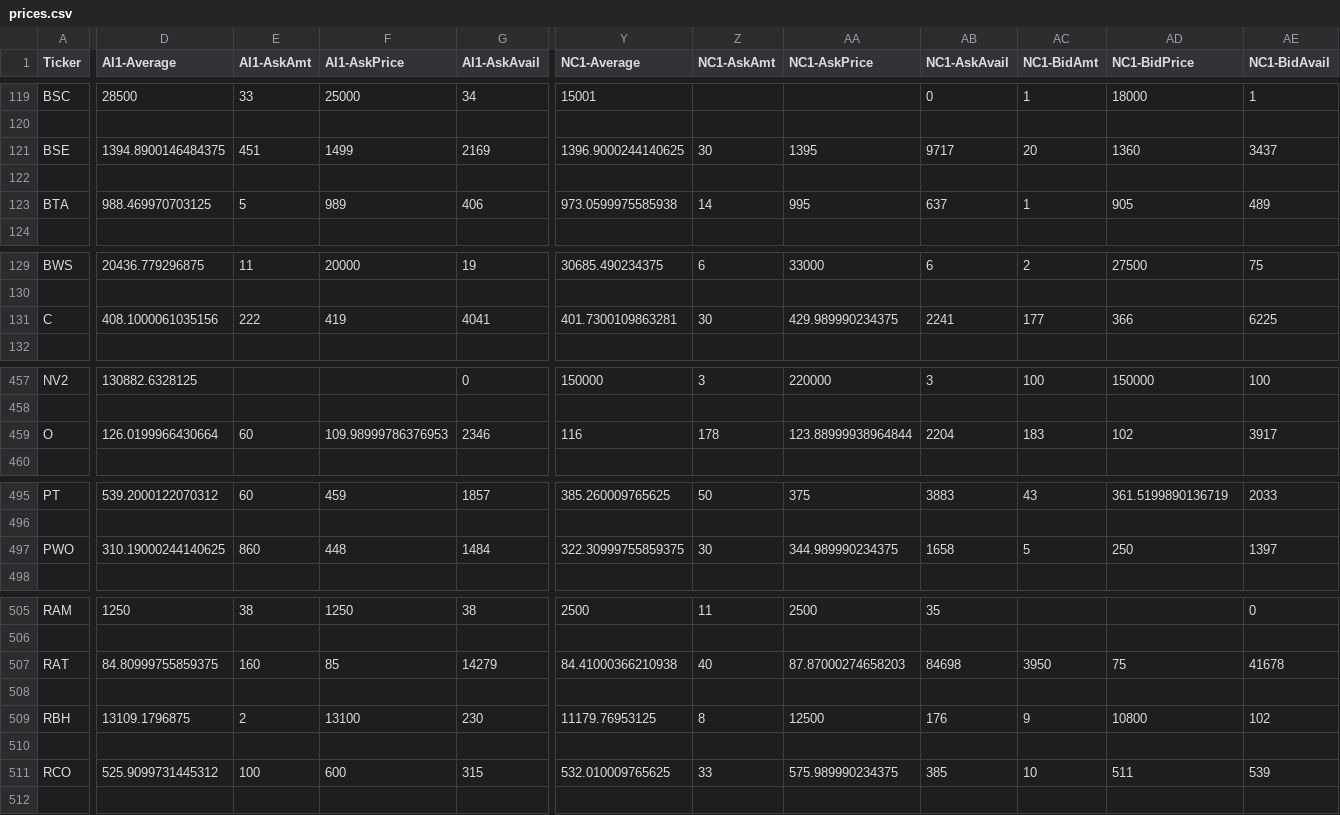
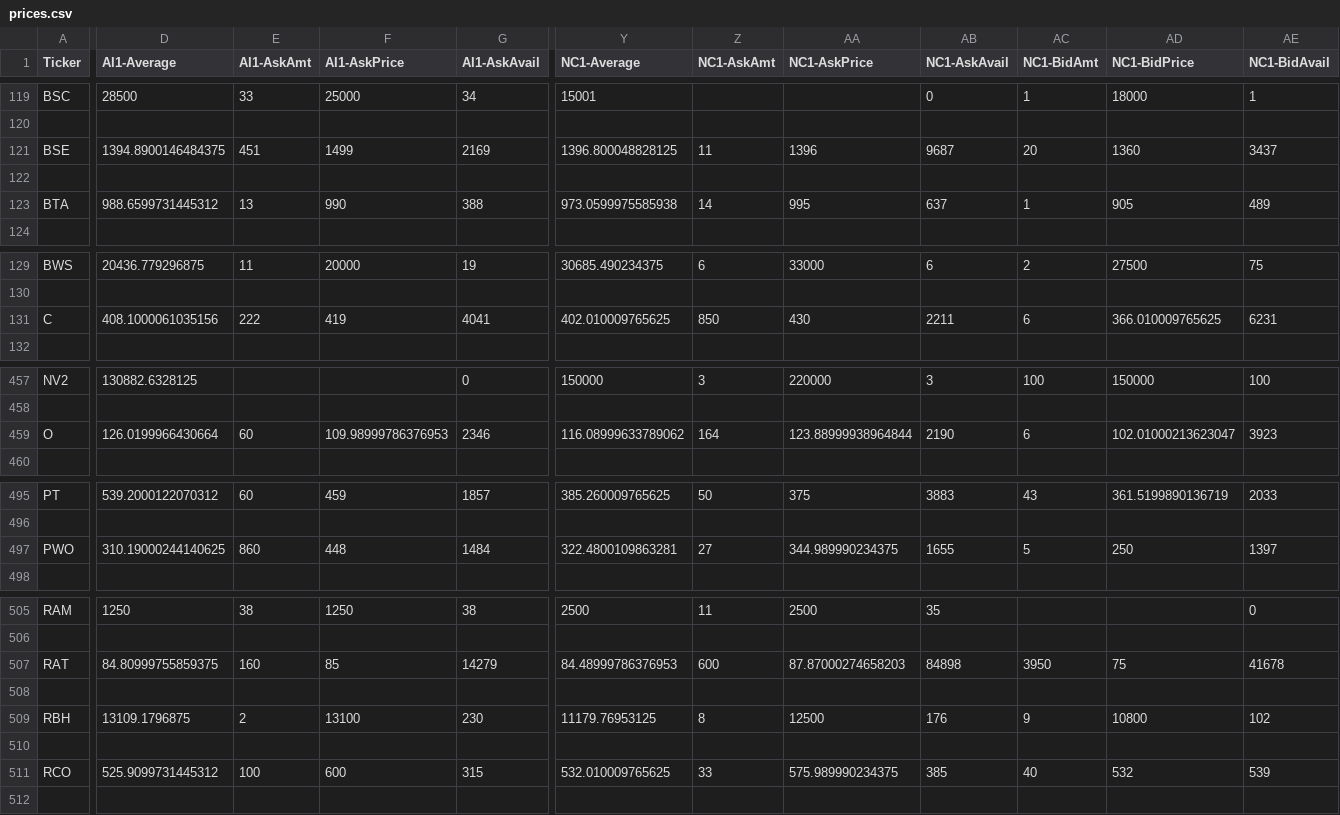
Before and after one commit to GladeOwl/prosperous_universe_base_calculator, a CSV file: prices.csv, drawn as a sheet; only a part is shown, gaps mark what is left out; the diff covers the shown part only; the diff names each change by its address in the sheet, - before the commit and + after, or states it on an @@ line.

```diff
--- a/prices.csv
+++ b/prices.csv
-Y121 (NC1-Average): 1396.9000244140625
+Y121 (NC1-Average): 1396.800048828125
-Z121 (NC1-AskAmt): 30
+Z121 (NC1-AskAmt): 11
-AA121 (NC1-AskPrice): 1395
+AA121 (NC1-AskPrice): 1396
-AB121 (NC1-AskAvail): 9717
+AB121 (NC1-AskAvail): 9687
-D123 (AI1-Average): 988.469970703125
+D123 (AI1-Average): 988.6599731445312
-E123 (AI1-AskAmt): 5
+E123 (AI1-AskAmt): 13
-F123 (AI1-AskPrice): 989
+F123 (AI1-AskPrice): 990
-G123 (AI1-AskAvail): 406
+G123 (AI1-AskAvail): 388
-Y131 (NC1-Average): 401.7300109863281
+Y131 (NC1-Average): 402.010009765625
-Z131 (NC1-AskAmt): 30
+Z131 (NC1-AskAmt): 850
-AA131 (NC1-AskPrice): 429.989990234375
+AA131 (NC1-AskPrice): 430
-AB131 (NC1-AskAvail): 2241
+AB131 (NC1-AskAvail): 2211
-AC131 (NC1-BidAmt): 177
+AC131 (NC1-BidAmt): 6
-AD131 (NC1-BidPrice): 366
+AD131 (NC1-BidPrice): 366.010009765625
-AE131 (NC1-BidAvail): 6225
+AE131 (NC1-BidAvail): 6231
-Y459 (NC1-Average): 116
+Y459 (NC1-Average): 116.08999633789062
-Z459 (NC1-AskAmt): 178
+Z459 (NC1-AskAmt): 164
-AB459 (NC1-AskAvail): 2204
+AB459 (NC1-AskAvail): 2190
-AC459 (NC1-BidAmt): 183
+AC459 (NC1-BidAmt): 6
-AD459 (NC1-BidPrice): 102
+AD459 (NC1-BidPrice): 102.01000213623047
-AE459 (NC1-BidAvail): 3917
+AE459 (NC1-BidAvail): 3923
-Y497 (NC1-Average): 322.30999755859375
+Y497 (NC1-Average): 322.4800109863281
-Z497 (NC1-AskAmt): 30
+Z497 (NC1-AskAmt): 27
-AB497 (NC1-AskAvail): 1658
+AB497 (NC1-AskAvail): 1655
-Y507 (NC1-Average): 84.41000366210938
+Y507 (NC1-Average): 84.48999786376953
-Z507 (NC1-AskAmt): 40
+Z507 (NC1-AskAmt): 600
-AB507 (NC1-AskAvail): 84698
+AB507 (NC1-AskAvail): 84898
-AC511 (NC1-BidAmt): 10
+AC511 (NC1-BidAmt): 40
-AD511 (NC1-BidPrice): 511
+AD511 (NC1-BidPrice): 532
```
Also changed, not shown: 33 edited cells elsewhere in this file, 4 other files.
